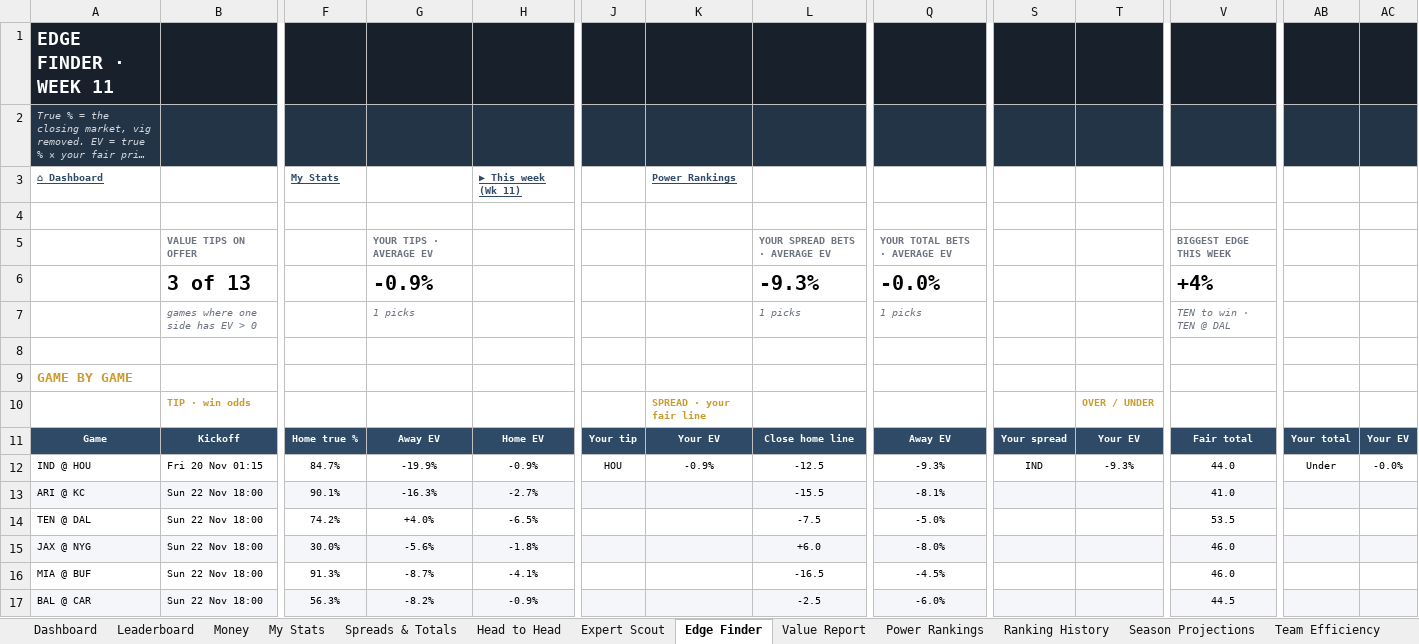
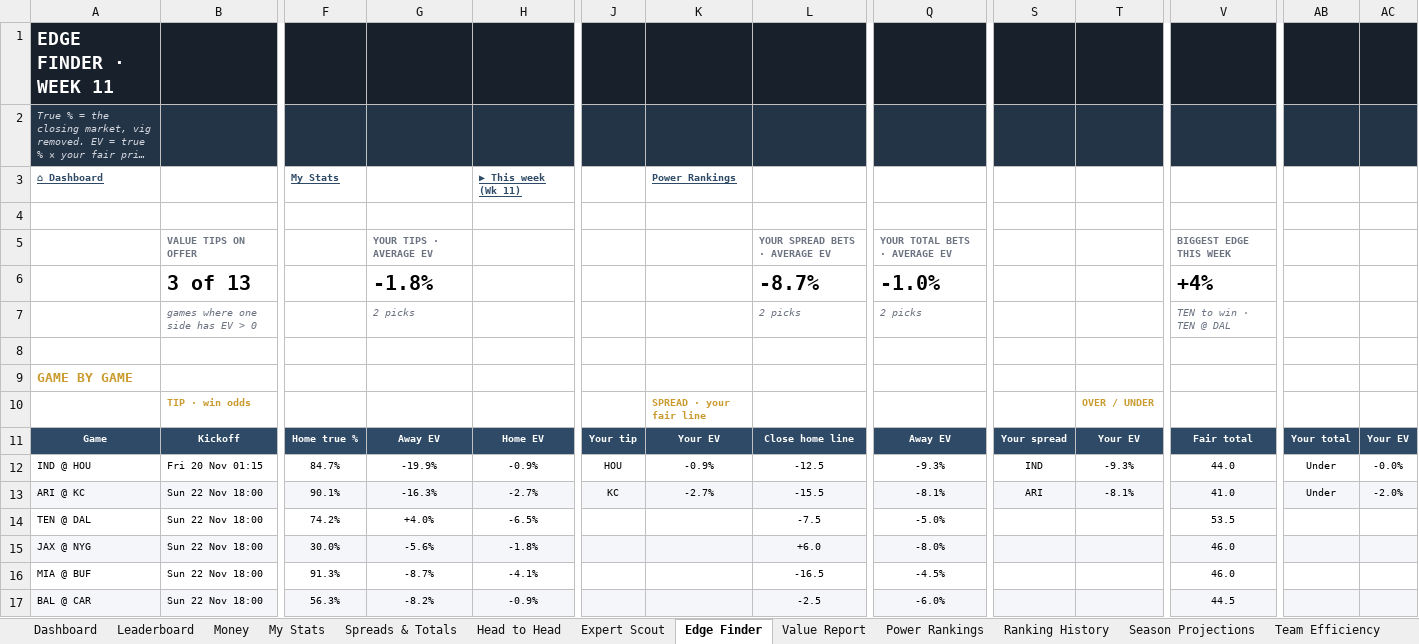
Before and after one commit to THOMASNOONAN155/tios-data, an Excel workbook: nfl-model/output/NFL_Model_2026.xlsx, sheet Edge Finder, drawn as a sheet; only a part is shown, gaps mark what is left out; long unchanged cells end in …; values as stored, in another font and other column widths than the file's, no borders; conditional formats not drawn; removed rows and columns are numbered as before the commit, all else as after; rows hold the shown columns only; the diff names each change by its address in the sheet, - before the commit and + after, or states it on an @@ line.

```diff
--- a/nfl-model/output/NFL_Model_2026.xlsx (sheet Edge Finder)
+++ b/nfl-model/output/NFL_Model_2026.xlsx (sheet Edge Finder)
-row 6:  | 3 of 13 |  | -0.9% |  |  |  | -9.3% | -0.0% |  |  | +4%
+row 6:  | 3 of 13 |  | -1.8% |  |  |  | -8.7% | -1.0% |  |  | +4%
-G7: 1 picks
+G7: 2 picks
-L7: 1 picks
+L7: 2 picks
-Q7: 1 picks
+Q7: 2 picks
-J13: (empty)
+J13: KC
-K13: (empty)
+K13: -2.7%
-S13: (empty)
+S13: ARI
-T13: (empty)
+T13: -8.1%
-AB13: (empty)
+AB13: Under
-AC13: (empty)
+AC13: -2.0%
```
Also changed, not shown: sheet Expert Scout, sheet Value Report, sheet Wk 11, sheet About, sheet Head to Head, nfl-model/inputs/tipping_inputs.xlsx, 2 other files.
